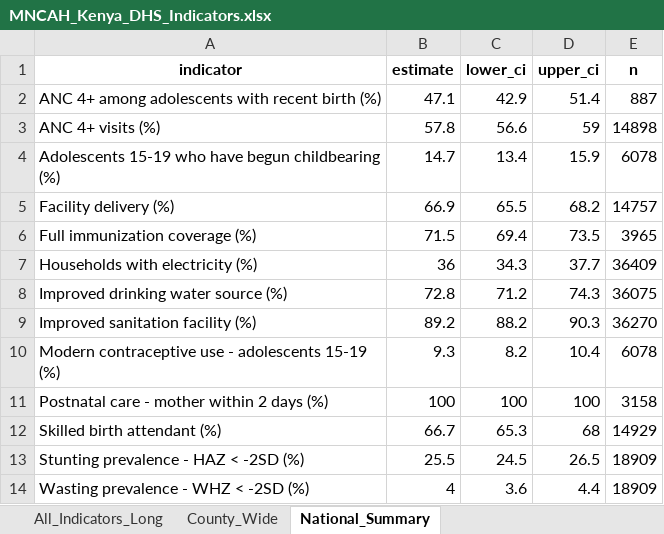
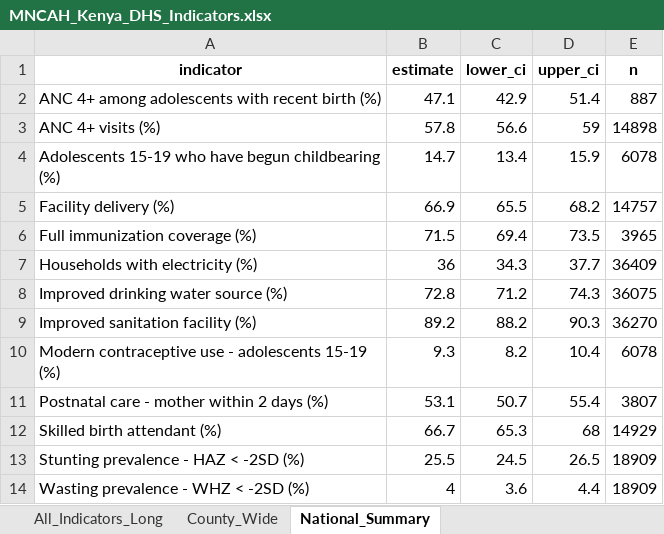
Before and after one commit to craigthompsonotieno/MNCAH_Kenya_DHS, an Excel workbook: data/Clean/powerbi/MNCAH_Kenya_DHS_Indicators.xlsx, sheet National_Summary, drawn as a sheet; values as stored, in another font and other column widths than the file's, no borders; the diff names each change by its address in the sheet, - before the commit and + after, or states it on an @@ line.

```diff
--- a/data/Clean/powerbi/MNCAH_Kenya_DHS_Indicators.xlsx (sheet National_Summary)
+++ b/data/Clean/powerbi/MNCAH_Kenya_DHS_Indicators.xlsx (sheet National_Summary)
-B11 (estimate): 100
+B11 (estimate): 53.1
-C11 (lower_ci): 100
+C11 (lower_ci): 50.7
-D11 (upper_ci): 100
+D11 (upper_ci): 55.4
-E11 (n): 3158
+E11 (n): 3807
```
Also changed, not shown: sheet All_Indicators_Long, sheet County_Wide, 18 other files.
